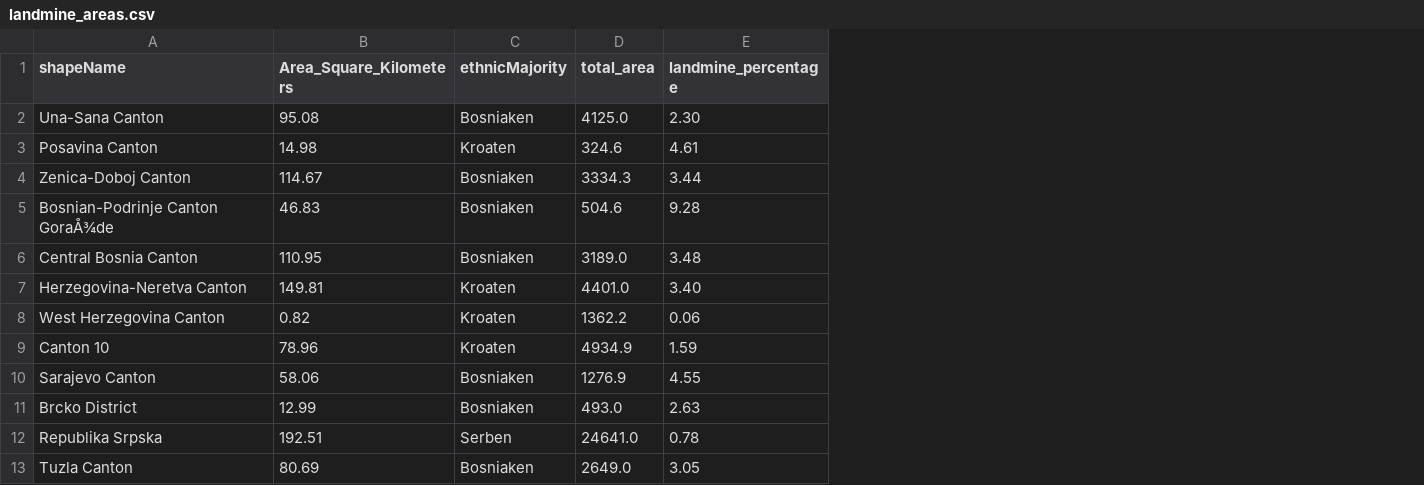
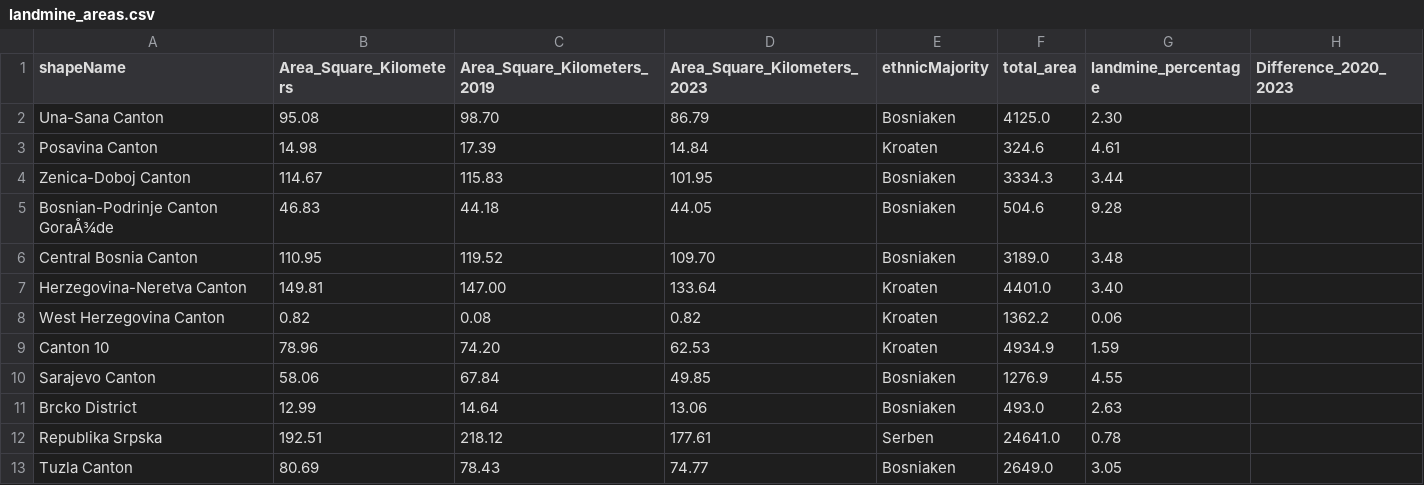
Before and after one commit to Henning-arround/BiH_mines, a CSV file: choropleth map/landmine_areas.csv, drawn as a sheet; the diff names each change by its address in the sheet, - before the commit and + after, or states it on an @@ line.

Commit message:
Jahresvergleich choroplethenkarte

```diff
--- a/choropleth map/landmine_areas.csv
+++ b/choropleth map/landmine_areas.csv
+column C (Area_Square_Kilometers_2019), rows 2-13: 98.70 | 17.39 | 115.83 | 44.18 | 119.52 | 147.00 | 0.08 | 74.20 | 67.84 | 14.64 | 218.12 | 78.43
+column D (Area_Square_Kilometers_2023), rows 2-13: 86.79 | 14.84 | 101.95 | 44.05 | 109.70 | 133.64 | 0.82 | 62.53 | 49.85 | 13.06 | 177.61 | 74.77
+column H (Difference_2020_2023), empty
```
Also changed, not shown: 4 other files.
